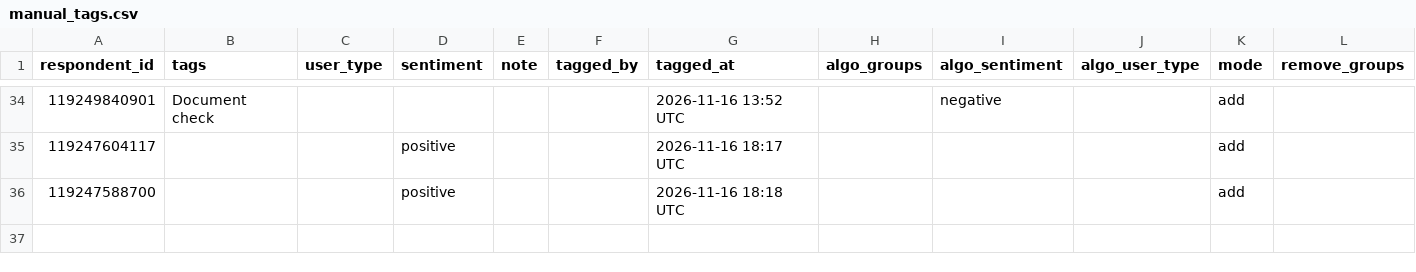
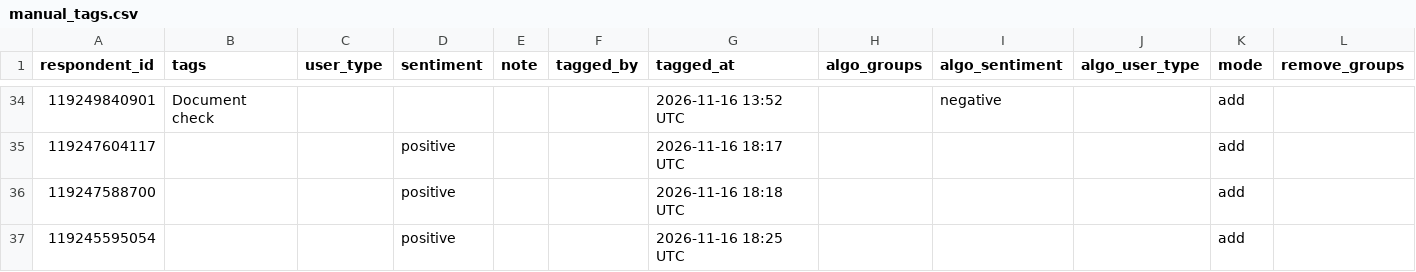
Before and after one commit to NidaAzizMirza/PPFeedback_dashboard, a CSV file: data/manual_tags.csv, drawn as a sheet; only a part is shown, gaps mark what is left out.

Commit message:
Manual tags for respondent 119245595054

```diff
--- a/data/manual_tags.csv
+++ b/data/manual_tags.csv
@@ -36 +36,2 @@ respondent_id,tags,user_type,sentiment,note,tagged_by,tagged_at,algo_groups,algo
 119247588700,,,positive,,,2026-11-16 18:18 UTC,,,,add,
+119245595054,,,positive,,,2026-11-16 18:25 UTC,,,,add,
```
